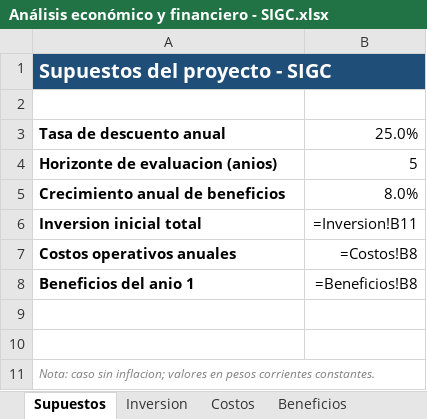
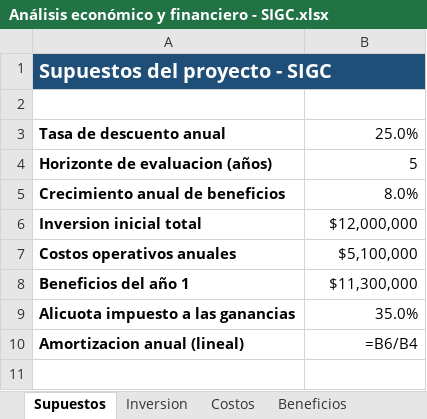
Before and after one commit to juanjogeyer/sistemas-de-gestion-integrador, an Excel workbook: Proyecto Integrador/Análisis económico y financiero - SIGC.xlsx, sheet Supuestos, drawn as a sheet; values as stored, in another font and other column widths than the file's, no borders; formulas without a stored value are shown as written; removed rows and columns are numbered as before the commit, all else as after; the diff names each change by its address in the sheet, - before the commit and + after, or states it on an @@ line.

```diff
--- a/Proyecto Integrador/Análisis económico y financiero - SIGC.xlsx (sheet Supuestos)
+++ b/Proyecto Integrador/Análisis económico y financiero - SIGC.xlsx (sheet Supuestos)
-A4: Horizonte de evaluacion (anios)
+A4: Horizonte de evaluacion (años)
-B6: =Inversion!B11
+B6: $12,000,000
-B7: =Costos!B8
+B7: $5,100,000
-row 8: Beneficios del anio 1 | =Beneficios!B8
-row 8: (empty)
+row 8: Beneficios del año 1 | $11,300,000
-row 9: (empty)
+row 9: Alicuota impuesto a las ganancias | 35.0%
-row 11: Nota: caso sin inflacion; valores en pesos corrientes constantes.
+row 10: Amortizacion anual (lineal) | =B6/B4
```
Also changed, not shown: sheet Flujo de fondos, sheet Sensibilidad, sheet Beneficios, sheet Inversion, other sheet tabs, 2 other files.
